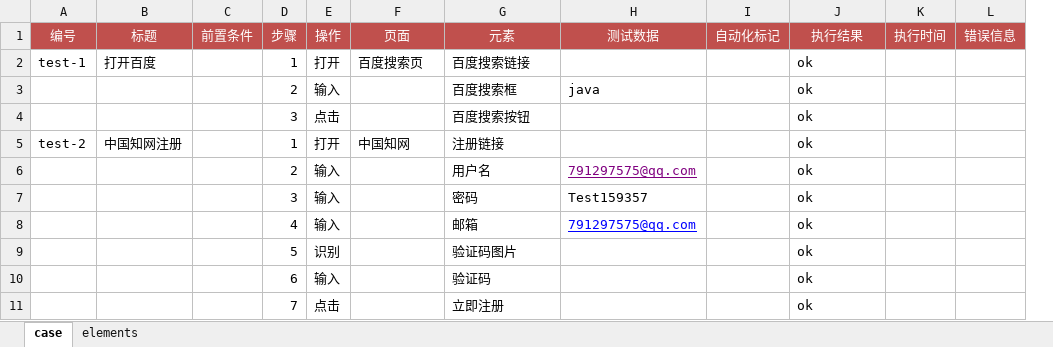
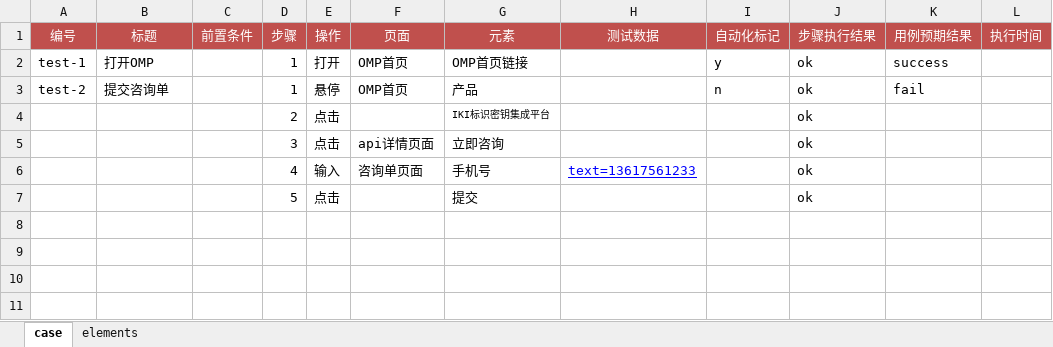
Before and after one commit to cxyboy/sktest, an Excel workbook: testcase/testcase.xlsx, sheet case, drawn as a sheet; values as stored, in another font and other column widths than the file's, no borders; removed rows and columns are numbered as before the commit, all else as after; the diff names each change by its address in the sheet, - before the commit and + after, or states it on an @@ line.

```diff
--- a/testcase/testcase.xlsx (sheet case)
+++ b/testcase/testcase.xlsx (sheet case)
+column K (用例预期结果), row 2: success
-column L (错误信息), empty
-J1: 执行结果
+J1: 步骤执行结果
-B2 (标题): 打开百度
+B2 (标题): 打开OMP
-F2 (页面): 百度搜索页
+F2 (页面): OMP首页
-G2 (元素): 百度搜索链接
+G2 (元素): OMP首页链接
-I2 (自动化标记): (empty)
+I2 (自动化标记): y
-row 3:  |  |  | 2 | 输入 |  | 百度搜索框 | java |  | ok
+row 3: test-2 | 提交咨询单 |  | 1 | 悬停 | OMP首页 | 产品 |  | n | ok | fail
+row 4:  |  |  | 2 | 点击 |  | IKI标识密钥集成平台 |  |  | ok
-F5 (页面): (empty)
+F5 (页面): api详情页面
-G5 (元素): 百度搜索按钮
+G5 (元素): 立即咨询
-row 5: test-2 | 中国知网注册 |  | 1 | 打开 | 中国知网 | 注册链接 |  |  | ok
-row 6:  |  |  | 2 | 输入 |  | 用户名 | 791297575@qq.com |  | ok
-row 7:  |  |  | 3 | 输入 |  | 密码 | Test159357 |  | ok
-F6 (页面): (empty)
+F6 (页面): 咨询单页面
-G6 (元素): 邮箱
+G6 (元素): 手机号
-H6 (测试数据): 791297575@qq.com
+H6 (测试数据): text=13617561233
-E7 (操作): 识别
+E7 (操作): 点击
-G7 (元素): 验证码图片
+G7 (元素): 提交
-row 10:  |  |  | 6 | 输入 |  | 验证码 |  |  | ok
-row 11:  |  |  | 7 | 点击 |  | 立即注册 |  |  | ok
```
Also changed, not shown: sheet elements, 16 other files.
